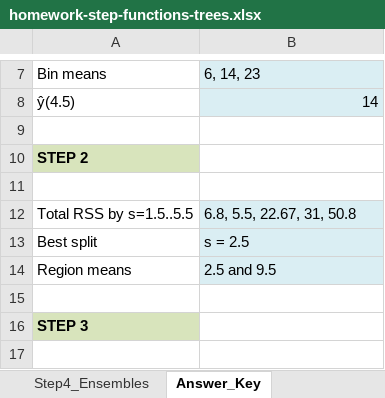
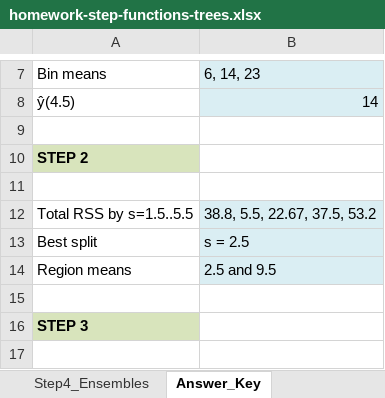
Before and after one commit to HominParkBCM/ml-summer-class, an Excel workbook: week4/homework-step-functions-trees.xlsx, sheet Answer_Key, drawn as a sheet; only a part is shown, gaps mark what is left out; values as stored, in another font and other column widths than the file's, no borders; the diff names each change by its address in the sheet, - before the commit and + after, or states it on an @@ line.

Commit message:
Fix wrong expected values found in review; label answer cells
- week4 Step2: RSS_left/RSS_right/Total RSS for splits s=1.5, 4.5, 5.5 were
  incorrect (best split s=2.5 unaffected); answer key updated to
  38.8 / 5.5 / 22.67 / 37.5 / 53.2
- week3 Step2: bootstrap SE corrected 1.0116 -> 1.01105 (correct answers
  were marked wrong at 3-decimal rounding)
- all worksheets: answer rows now carry an explicit 'Your Answer:' label
- re-verified: LibreOffice recalc zero errors; fill-answers self-test passes
  all 202 checks across the 7 workbooks

```diff
--- a/week4/homework-step-functions-trees.xlsx (sheet Answer_Key)
+++ b/week4/homework-step-functions-trees.xlsx (sheet Answer_Key)
-B12: 6.8, 5.5, 22.67, 31, 50.8
+B12: 38.8, 5.5, 22.67, 37.5, 53.2
```
Also changed, not shown: sheet Step4_Ensembles, sheet Step3_Gini, sheet Step2_Best_Split, sheet Step1_Step_Function, formulas that keep their value, week2/homework-regression-classification.xlsx, week3/homework-cv-bootstrap-shrinkage.xlsx, 4 other files.
